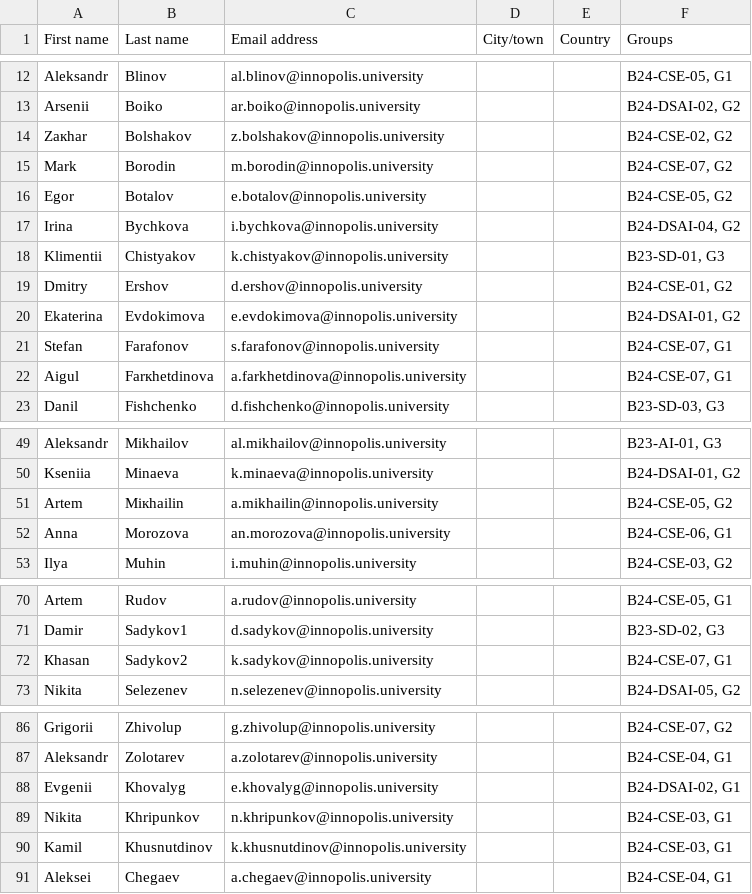
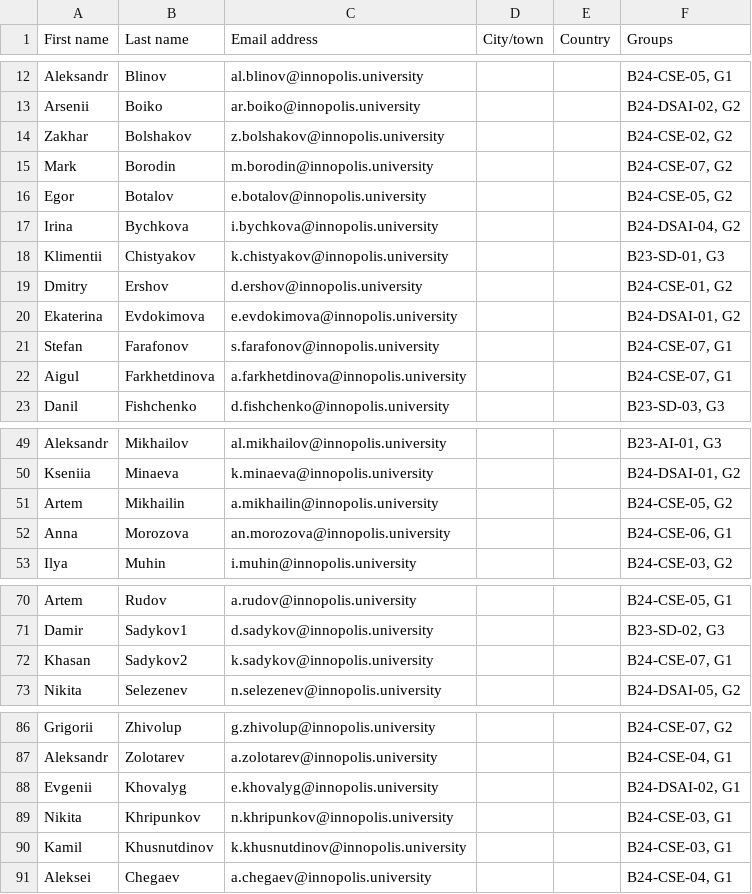
Before and after one commit to wyroxx/go-flutter, a CSV file: docs/peer-review/participants.csv, drawn as a sheet; only a part is shown, gaps mark what is left out.

Commit message:
fix Cyrillic letters in participants

```diff
--- a/docs/peer-review/participants.csv
+++ b/docs/peer-review/participants.csv
@@ -13,6 +13,6 @@ Aleksandr,Blinov,al.blinov@innopolis.university,,,"B24-CSE-05, G1"
 Arsenii,Boiko,ar.boiko@innopolis.university,,,"B24-DSAI-02, G2"
-Zaкhar,Bolshakov,z.bolshakov@innopolis.university,,,"B24-CSE-02, G2"
+Zakhar,Bolshakov,z.bolshakov@innopolis.university,,,"B24-CSE-02, G2"
 Mark,Borodin,m.borodin@innopolis.university,,,"B24-CSE-07, G2"
 Egor,Botalov,e.botalov@innopolis.university,,,"B24-CSE-05, G2"
-Irina,Byсhkova,i.bychkova@innopolis.university,,,"B24-DSAI-04, G2"
+Irina,Bychkova,i.bychkova@innopolis.university,,,"B24-DSAI-04, G2"
 Klimentii,Chistyakov,k.chistyakov@innopolis.university,,,"B23-SD-01, G3"
@@ -21,3 +21,3 @@ Ekaterina,Evdokimova,e.evdokimova@innopolis.university,,,"B24-DSAI-01, G2"
 Stefan,Farafonov,s.farafonov@innopolis.university,,,"B24-CSE-07, G1"
-Aigul,Farкhetdinova,a.farkhetdinova@innopolis.university,,,"B24-CSE-07, G1"
+Aigul,Farkhetdinova,a.farkhetdinova@innopolis.university,,,"B24-CSE-07, G1"
 Danil,Fishchenko,d.fishchenko@innopolis.university,,,"B23-SD-03, G3"
@@ -50,3 +50,3 @@ Aleksandr,Mikhailov,al.mikhailov@innopolis.university,,,"B23-AI-01, G3"
 Kseniia,Minaeva,k.minaeva@innopolis.university,,,"B24-DSAI-01, G2"
-Artem,Miкhailin,a.mikhailin@innopolis.university,,,"B24-CSE-05, G2"
+Artem,Mikhailin,a.mikhailin@innopolis.university,,,"B24-CSE-05, G2"
 Anna,Morozova,an.morozova@innopolis.university,,,"B24-CSE-06, G1"
@@ -71,3 +71,3 @@ Artem,Rudov,a.rudov@innopolis.university,,,"B24-CSE-05, G1"
 Damir,Sadykov1,d.sadykov@innopolis.university,,,"B23-SD-02, G3"
-Кhasan,Sadykov2,k.sadykov@innopolis.university,,,"B24-CSE-07, G1"
+Khasan,Sadykov2,k.sadykov@innopolis.university,,,"B24-CSE-07, G1"
 Nikita,Selezenev,n.selezenev@innopolis.university,,,"B24-DSAI-05, G2"
@@ -87,5 +87,5 @@ Grigorii,Zhivolup,g.zhivolup@innopolis.university,,,"B24-CSE-07, G2"
 Aleksandr,Zolotarev,a.zolotarev@innopolis.university,,,"B24-CSE-04, G1"
-Evgenii,Кhovalyg,e.khovalyg@innopolis.university,,,"B24-DSAI-02, G1"
-Nikita,Кhripunkov,n.khripunkov@innopolis.university,,,"B24-CSE-03, G1"
-Kamil,Кhusnutdinov,k.khusnutdinov@innopolis.university,,,"B24-CSE-03, G1"
-Aleksei,Сhegaev,a.chegaev@innopolis.university,,,"B24-CSE-04, G1"
+Evgenii,Khovalyg,e.khovalyg@innopolis.university,,,"B24-DSAI-02, G1"
+Nikita,Khripunkov,n.khripunkov@innopolis.university,,,"B24-CSE-03, G1"
+Kamil,Khusnutdinov,k.khusnutdinov@innopolis.university,,,"B24-CSE-03, G1"
+Aleksei,Chegaev,a.chegaev@innopolis.university,,,"B24-CSE-04, G1"
```
Also changed, not shown: 2 other files.
